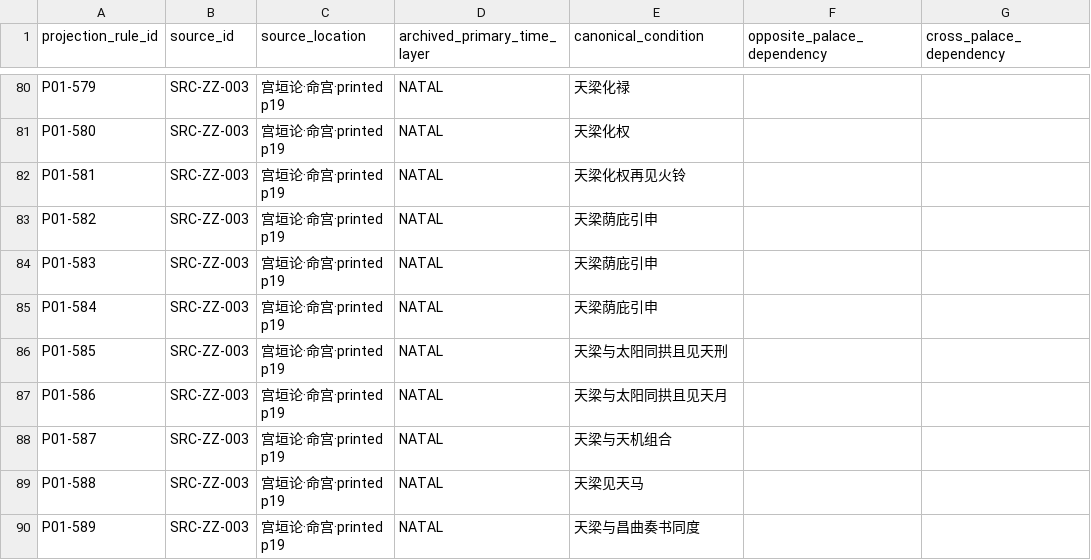
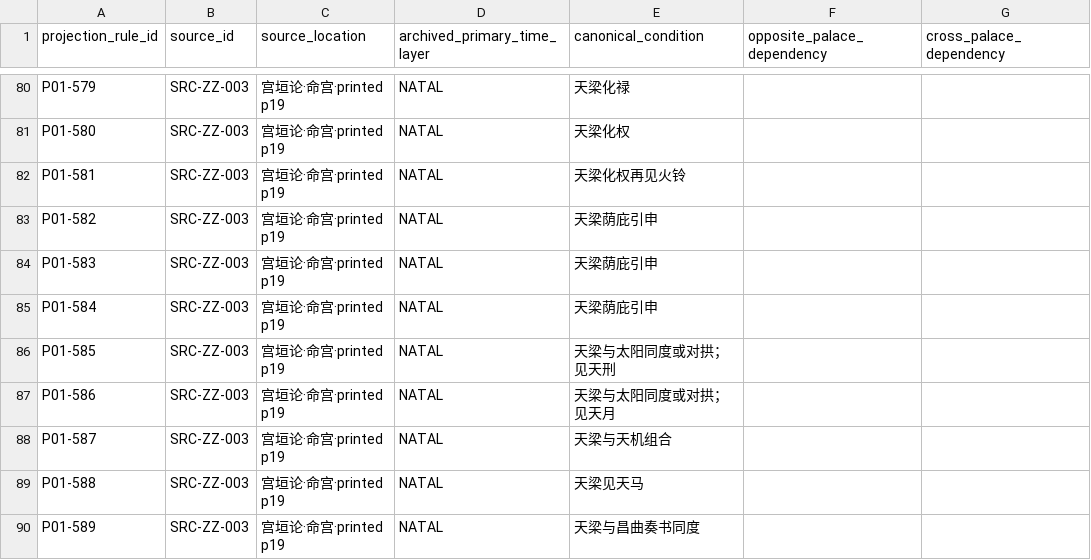
Before and after one commit to 15937-ass/ziwei-state-space, a CSV file: knowledge/palaces/P01_life/wp05/LIFE_P06_SOURCE_READJUDICATION_501_600_v0.1.csv, drawn as a sheet; only a part is shown, gaps mark what is left out; the diff names each change by its address in the sheet, - before the commit and + after, or states it on an @@ line.

Commit message:
knowledge(P01): preserve same-or-opposite star conditions

```diff
--- a/knowledge/palaces/P01_life/wp05/LIFE_P06_SOURCE_READJUDICATION_501_600_v0.1.csv
+++ b/knowledge/palaces/P01_life/wp05/LIFE_P06_SOURCE_READJUDICATION_501_600_v0.1.csv
-E86 (canonical_condition): 天梁与太阳同拱且见天刑
+E86 (canonical_condition): 天梁与太阳同度或对拱；见天刑
-E87 (canonical_condition): 天梁与太阳同拱且见天月
+E87 (canonical_condition): 天梁与太阳同度或对拱；见天月
```
